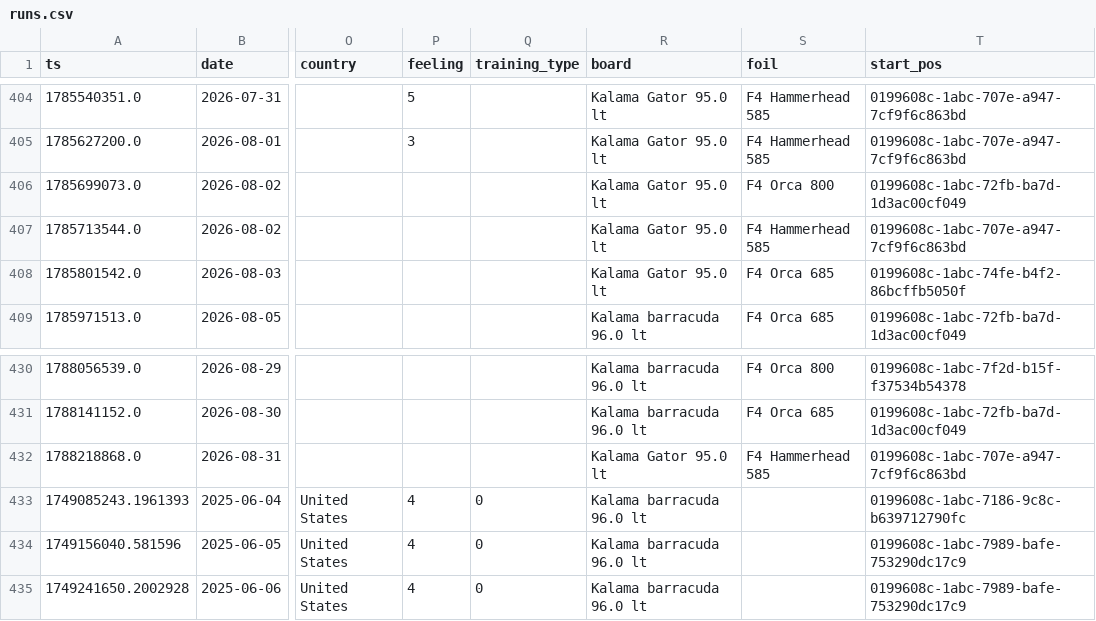
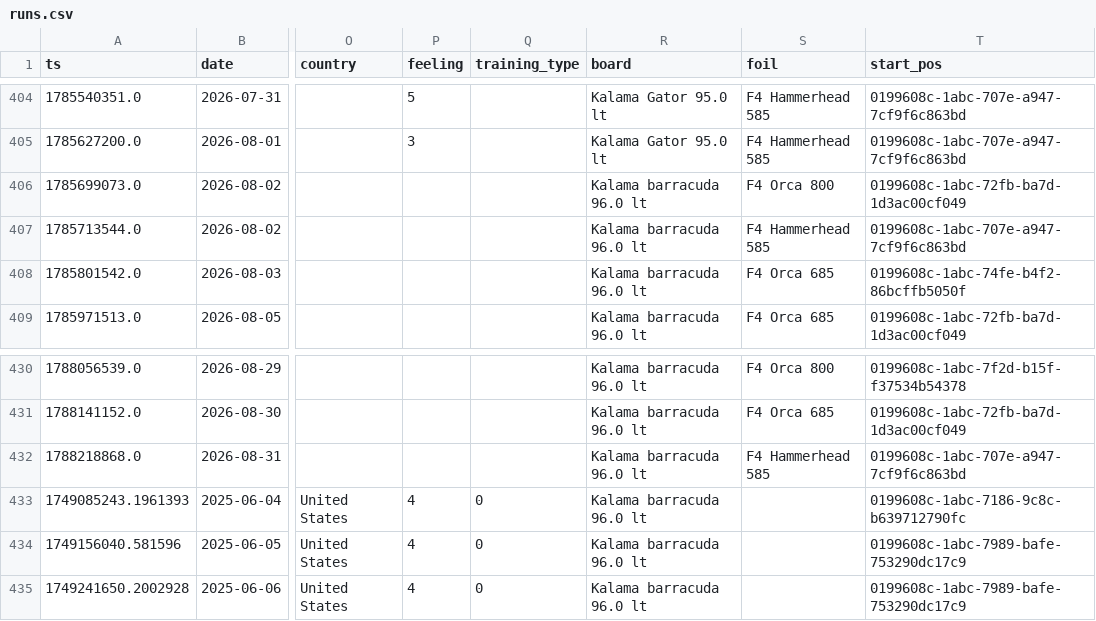
Before and after one commit to dustin/dwp, a CSV file: web/src/data/runs.csv, drawn as a sheet; only a part is shown, gaps mark what is left out; the diff names each change by its address in the sheet, - before the commit and + after, or states it on an @@ line.

Commit message:
Fix all the boards for recent runs

```diff
--- a/web/src/data/runs.csv
+++ b/web/src/data/runs.csv
-R406:R408 (board): Kalama Gator 95.0 lt
+R406:R408 (board): Kalama barracuda 96.0 lt
-R432 (board): Kalama Gator 95.0 lt
+R432 (board): Kalama barracuda 96.0 lt
```
